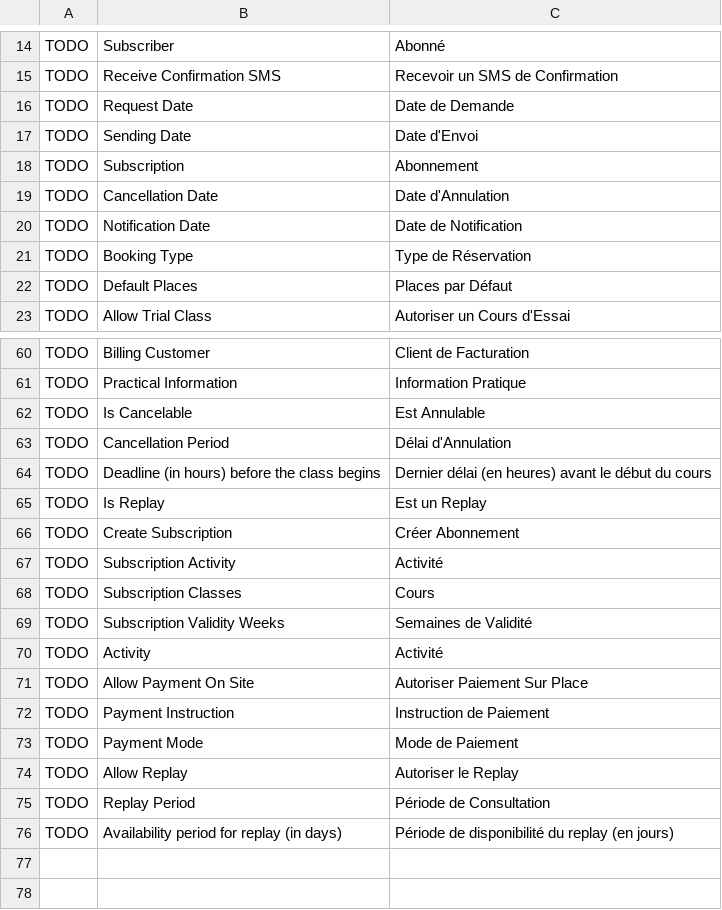
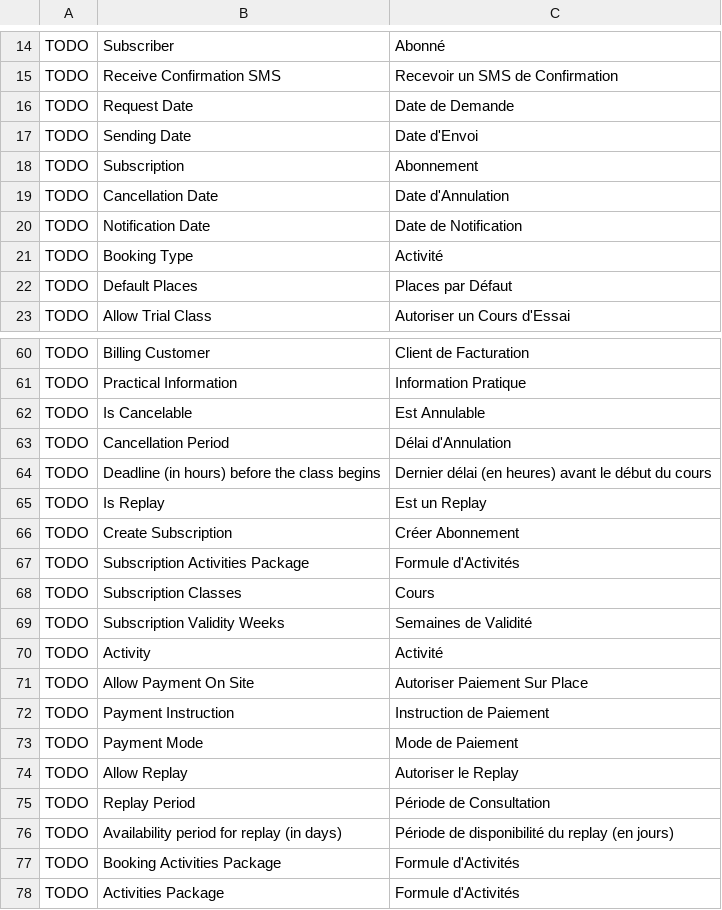
Before and after one commit to britlog/booking, a CSV file: booking/translations/fr.csv, drawn as a sheet; only a part is shown, gaps mark what is left out.

Commit message:
add activities package management

```diff
--- a/booking/translations/fr.csv
+++ b/booking/translations/fr.csv
@@ -20,3 +20,3 @@ TODO,Cancellation Date,Date d'Annulation
 TODO,Notification Date,Date de Notification
-TODO,Booking Type,Type de Réservation
+TODO,Booking Type,Activité
 TODO,Default Places,Places par Défaut
@@ -66,3 +66,3 @@ TODO,Is Replay,Est un Replay
 TODO,Create Subscription,Créer Abonnement
-TODO,Subscription Activity,Activité
+TODO,Subscription Activities Package,Formule d'Activités
 TODO,Subscription Classes,Cours
@@ -76 +76,3 @@ TODO,Replay Period,Période de Consultation
 TODO,Availability period for replay (in days),Période de disponibilité du replay (en jours)
+TODO,Booking Activities Package,Formule d'Activités
+TODO,Activities Package,Formule d'Activités
```
Also changed, not shown: 12 other files.
